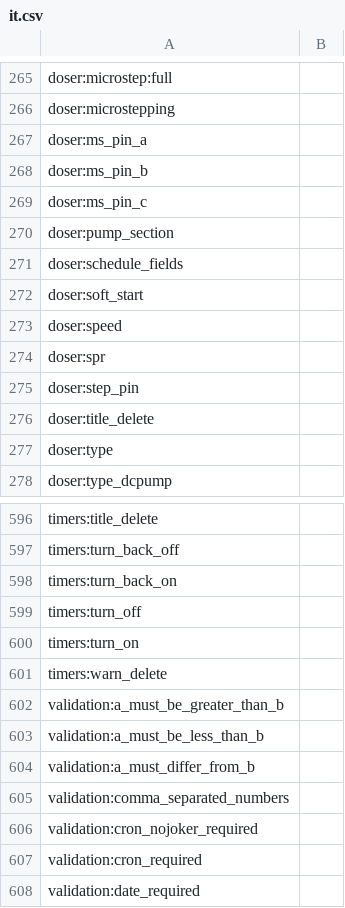
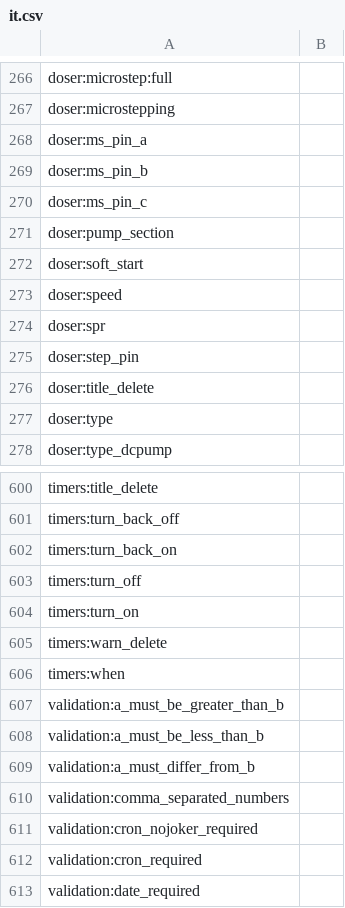
Before and after one commit to reef-pi/reef-pi, a CSV file: front-end/assets/translations/it.csv, drawn as a sheet; only a part is shown, gaps mark what is left out; removed rows and columns are numbered as before the commit, all else as after; the diff covers the shown part only; the diff names each change by its address in the sheet, - before the commit and + after, or states it on an @@ line.

Commit message:
[Codex design] Synchronize timer summary translations

```diff
--- a/front-end/assets/translations/it.csv
+++ b/front-end/assets/translations/it.csv
-row 271: doser:schedule_fields
+row 606: timers:when
```
Also changed, not shown: 7 added rows and 2 removed rows elsewhere in this file, front-end/assets/translations/en.csv, front-end/assets/translations/nl.csv, 9 other files.
